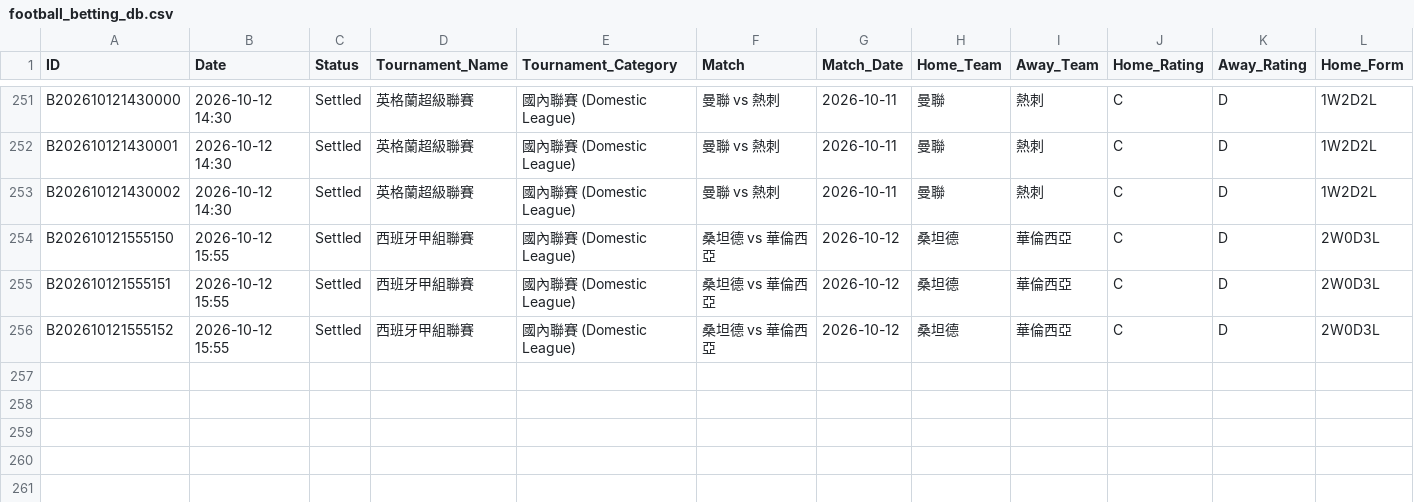
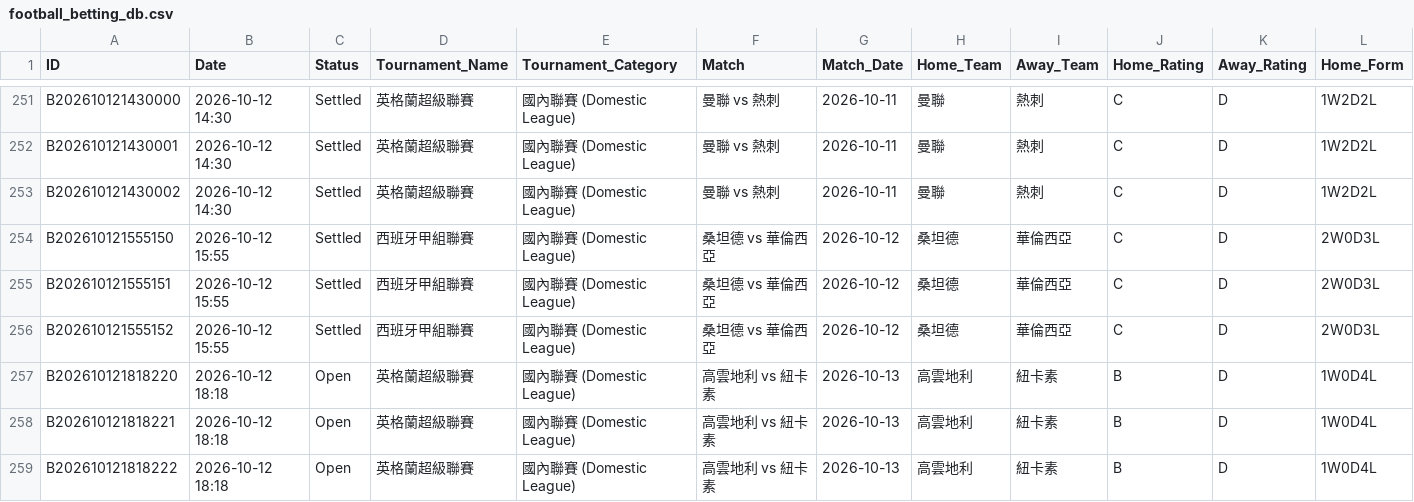
Before and after one commit to tipsme98/FB-app, a CSV file: football_betting_db.csv, drawn as a sheet; only a part is shown, gaps mark what is left out; rows hold the shown columns only; the diff names each change by its address in the sheet, - before the commit and + after, or states it on an @@ line.

Commit message:
Auto-update football_betting_db.csv via Streamlit App [2026-10-12 18:18:23]

```diff
--- a/football_betting_db.csv
+++ b/football_betting_db.csv
+row 257: B202610121818220 | 2026-10-12 18:18 | Open | 英格蘭超級聯賽 | 國內聯賽 (Domestic League) | 高雲地利 vs 紐卡素 | 2026-10-13 | 高雲地利 | 紐卡素 | B | D | 1W0D4L
+row 258: B202610121818221 | 2026-10-12 18:18 | Open | 英格蘭超級聯賽 | 國內聯賽 (Domestic League) | 高雲地利 vs 紐卡素 | 2026-10-13 | 高雲地利 | 紐卡素 | B | D | 1W0D4L
+row 259: B202610121818222 | 2026-10-12 18:18 | Open | 英格蘭超級聯賽 | 國內聯賽 (Domestic League) | 高雲地利 vs 紐卡素 | 2026-10-13 | 高雲地利 | 紐卡素 | B | D | 1W0D4L
```
